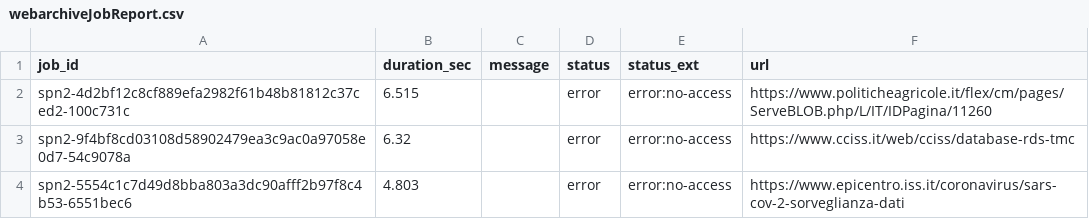
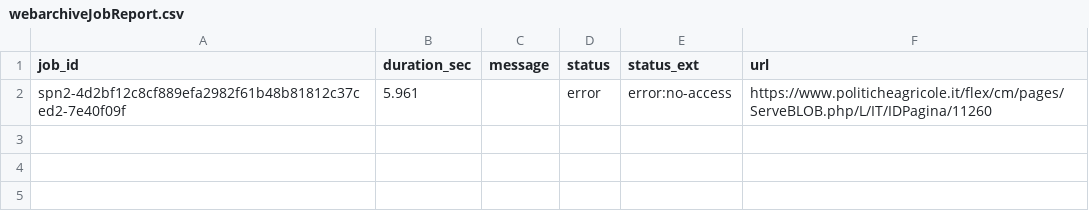
Before and after one commit to aborruso/archivioDatiPubbliciPreziosi, a CSV file: docs/webarchive/webarchiveJobReport.csv, drawn as a sheet.

```diff
--- a/docs/webarchive/webarchiveJobReport.csv
+++ b/docs/webarchive/webarchiveJobReport.csv
@@ -1,4 +1,2 @@
 job_id,duration_sec,message,status,status_ext,url
-spn2-4d2bf12c8cf889efa2982f61b48b81812c37ced2-100c731c,6.515,,error,error:no-access,https://www.politicheagricole.it/flex/cm/pages/ServeBLOB.php/L/IT/IDPagina/11260
-spn2-9f4bf8cd03108d58902479ea3c9ac0a97058e0d7-54c9078a,6.32,,error,error:no-access,https://www.cciss.it/web/cciss/database-rds-tmc
-spn2-5554c1c7d49d8bba803a3dc90afff2b97f8c4b53-6551bec6,4.803,,error,error:no-access,https://www.epicentro.iss.it/coronavirus/sars-cov-2-sorveglianza-dati
+spn2-4d2bf12c8cf889efa2982f61b48b81812c37ced2-7e40f09f,5.961,,error,error:no-access,https://www.politicheagricole.it/flex/cm/pages/ServeBLOB.php/L/IT/IDPagina/11260
```
Also changed, not shown: docs/webarchive/webarchiveLatest.tsv.
